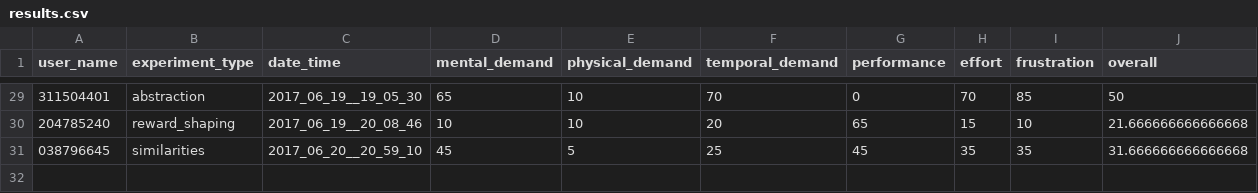
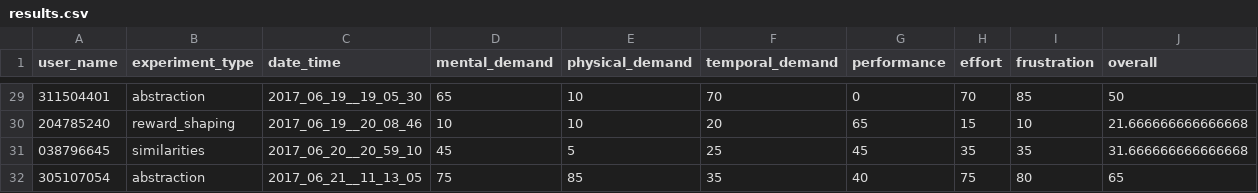
Before and after one commit to moshiky/experiment_scripts, a CSV file: results.csv, drawn as a sheet; only a part is shown, gaps mark what is left out; the diff names each change by its address in the sheet, - before the commit and + after, or states it on an @@ line.

Commit message:
* add tlx results

```diff
--- a/results.csv
+++ b/results.csv
+row 32: 305107054 | abstraction | 2017_06_21__11_13_05 | 75 | 85 | 35 | 40 | 75 | 80 | 65
```
